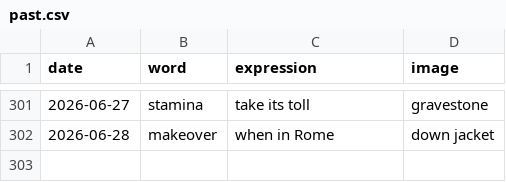
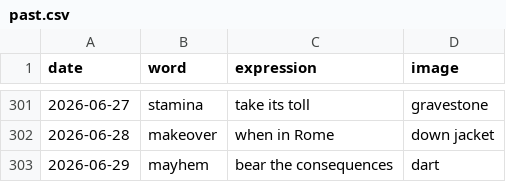
Before and after one commit to StaubOliver/wow, a CSV file: past.csv, drawn as a sheet; only a part is shown, gaps mark what is left out.

```diff
--- a/past.csv
+++ b/past.csv
@@ -302 +302,2 @@ date;word;expression;image
 2026-06-28;makeover;when in Rome;down jacket
+2026-06-29;mayhem;bear the consequences;dart
```
Also changed, not shown: past_fr.csv, 2 other files.
